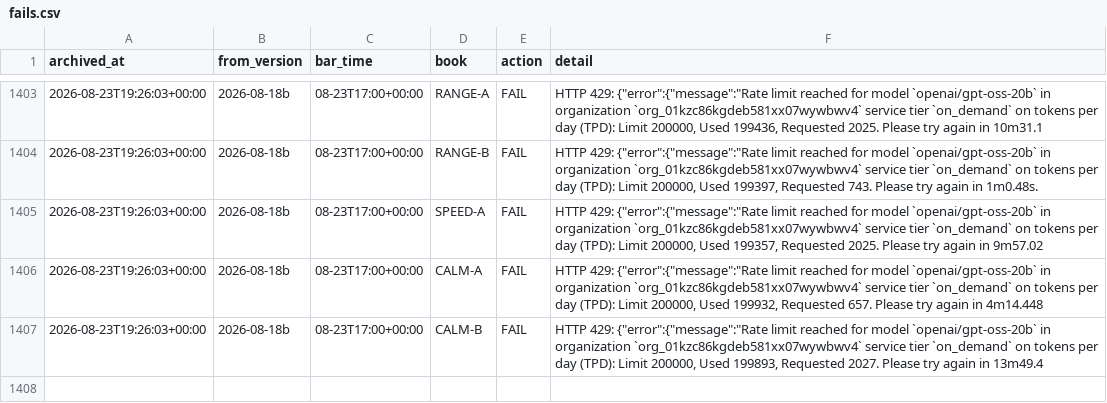
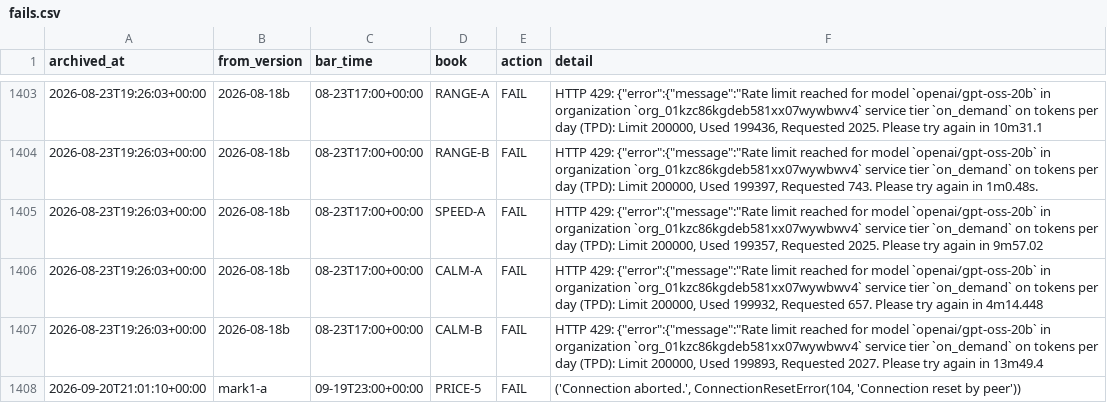
Before and after one commit to Mattia-sen/Trading-bot, a CSV file: docs/fails.csv, drawn as a sheet; only a part is shown, gaps mark what is left out; the diff names each change by its address in the sheet, - before the commit and + after, or states it on an @@ line.

```diff
--- a/docs/fails.csv
+++ b/docs/fails.csv
+row 1408: 2026-09-20T21:01:10+00:00 | mark1-a | 09-19T23:00+00:00 | PRICE-5 | FAIL | ('Connection aborted.', ConnectionResetError(104, 'Connection reset by peer'))
```
Also changed, not shown: 2 other files.
